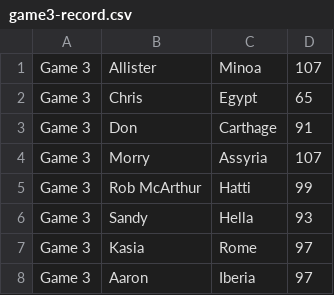
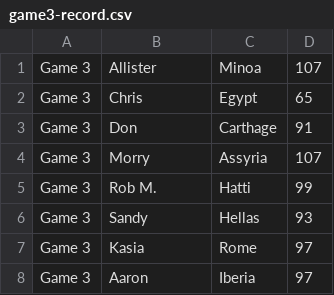
Before and after one commit to torontomegaempires/torontomegaempires.github.io, a CSV file: sql/game3-record.csv, drawn as a sheet.

```diff
--- a/sql/game3-record.csv
+++ b/sql/game3-record.csv
@@ -4,4 +4,4 @@
 "Game 3","Morry","Assyria",107
-"Game 3","Rob McArthur","Hatti",99
-"Game 3","Sandy","Hella",93
+"Game 3","Rob M.","Hatti",99
+"Game 3","Sandy","Hellas",93
 "Game 3","Kasia","Rome",97
```
Also changed, not shown: sql/game1-record.csv, sql/game11-record.csv, 11 other files.
